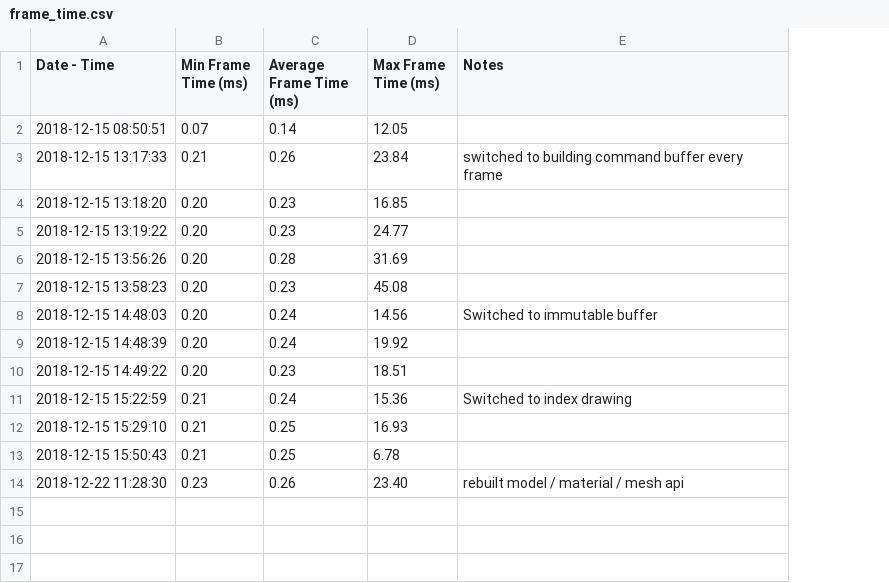
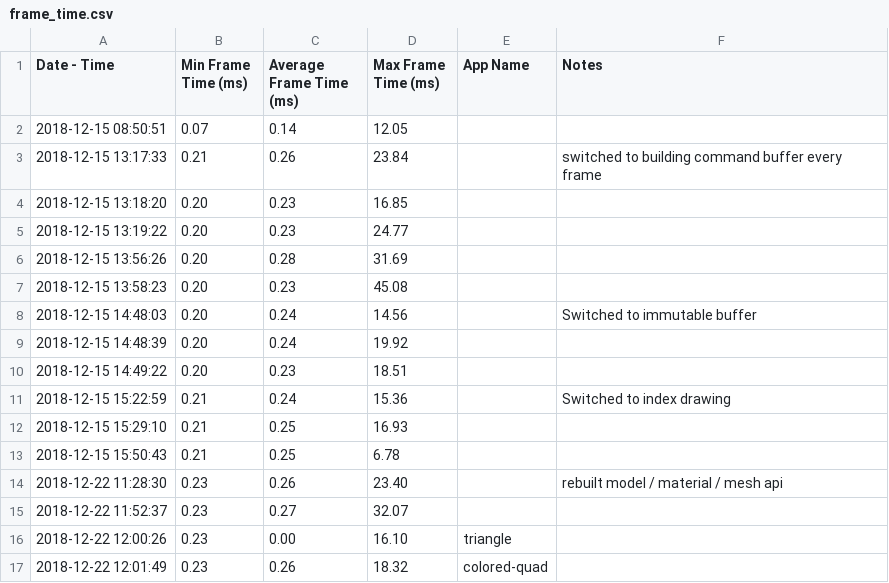
Before and after one commit to jcl4/Hobby, a CSV file: logs/frame_time.csv, drawn as a sheet; the diff names each change by its address in the sheet, - before the commit and + after, or states it on an @@ line.

Commit message:
Triangle example now works

```diff
--- a/logs/frame_time.csv
+++ b/logs/frame_time.csv
+column E (App Name), empty
+row 15: 2018-12-22 11:52:37 | 0.23 | 0.27 | 32.07
+row 16: 2018-12-22 12:00:26 | 0.23 | 0.00 | 16.10 | triangle
+row 17: 2018-12-22 12:01:49 | 0.23 | 0.26 | 18.32 | colored-quad
```
Also changed, not shown: 4 other files.
